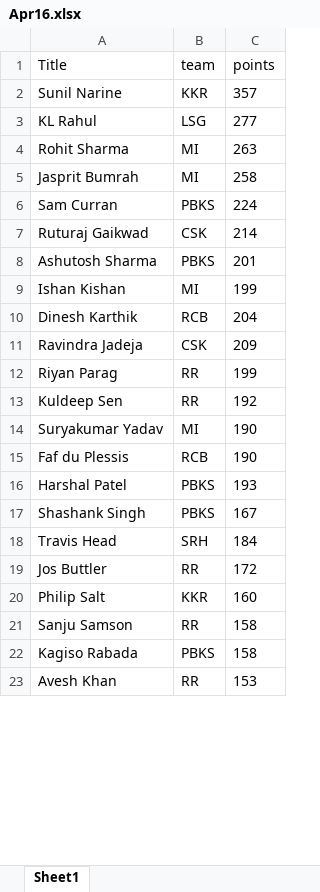
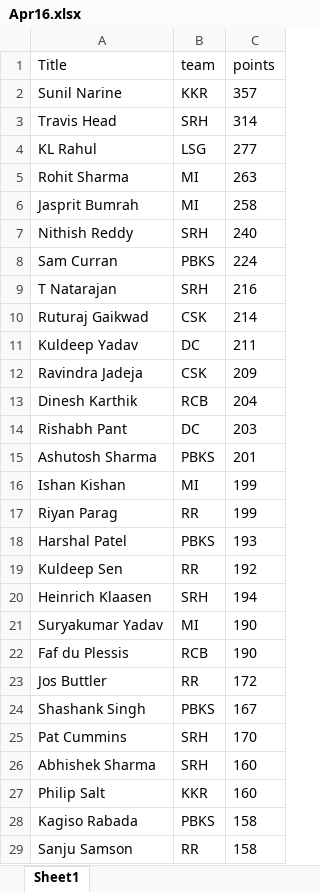
Before and after one commit to VishnuR123/IPL-Fantasy-2024, an Excel workbook: frontend/public/Apr16.xlsx, sheet Sheet1, drawn as a sheet; only a part is shown; the shorter side is filled out with more unchanged rows; values as stored, in another font and other column widths than the file's, no borders; removed rows and columns are numbered as before the commit, all else as after; the diff covers the shown part only; the diff names each change by its address in the sheet, - before the commit and + after, or states it on an @@ line.

Commit message:
20/4 Srh vs Dc

```diff
--- a/frontend/public/Apr16.xlsx (sheet Sheet1)
+++ b/frontend/public/Apr16.xlsx (sheet Sheet1)
+row 3: Travis Head | SRH | 314
+row 7: Nithish Reddy | SRH | 240
+row 9: T Natarajan | SRH | 216
+row 11: Kuldeep Yadav | DC | 211
@@ row 11 moved to row 12: Ravindra Jadeja @@
@@ row 10 moved to row 13: Dinesh Karthik @@
+row 14: Rishabh Pant | DC | 203
@@ row 16 moved to row 18: Harshal Patel @@
+row 20: Heinrich Klaasen | SRH | 194
@@ row 19 moved to row 23: Jos Buttler @@
-row 18: Travis Head | SRH | 184
+row 25: Pat Cummins | SRH | 170
+row 26: Abhishek Sharma | SRH | 160
@@ row 22 moved to row 28: Kagiso Rabada @@
```
Also changed, not shown: 16 added rows, 23 removed rows, 66 moved rows and 1 edited cell elsewhere in this sheet.
